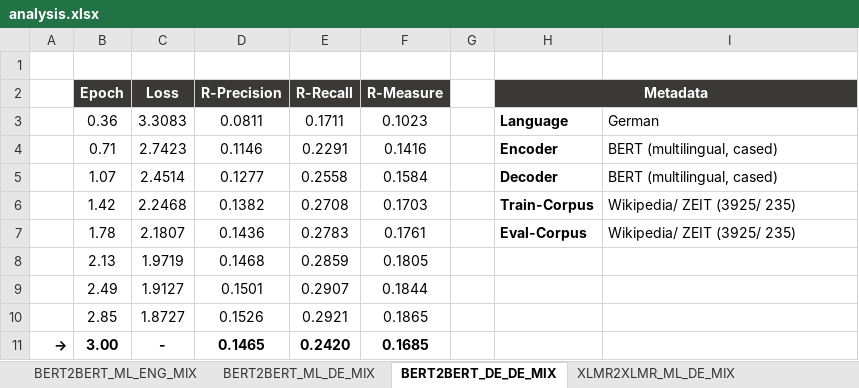
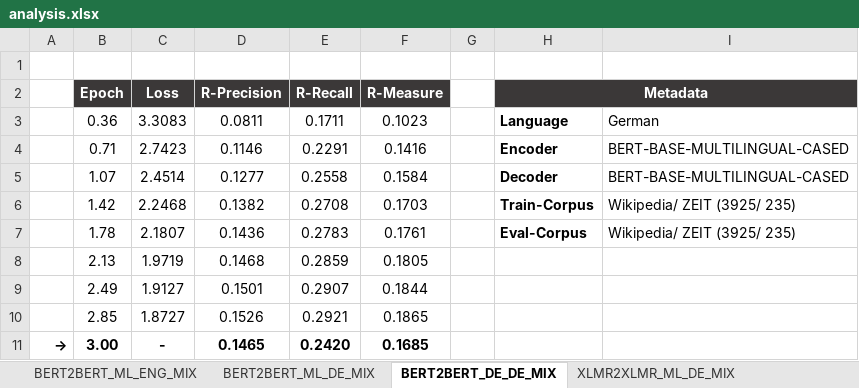
Before and after one commit to DidiDerDenker/ATS, an Excel workbook: Models/transformer_to_transformer_architecture/gpu_tu_dresden/analysis.xlsx, sheet BERT2BERT_DE_DE_MIX, drawn as a sheet; values as stored, in another font and other column widths than the file's, no borders; charts and pictures not drawn; the diff names each change by its address in the sheet, - before the commit and + after, or states it on an @@ line.

```diff
--- a/Models/transformer_to_transformer_architecture/gpu_tu_dresden/analysis.xlsx (sheet BERT2BERT_DE_DE_MIX)
+++ b/Models/transformer_to_transformer_architecture/gpu_tu_dresden/analysis.xlsx (sheet BERT2BERT_DE_DE_MIX)
-I4:I5: BERT (multilingual, cased)
+I4:I5: BERT-BASE-MULTILINGUAL-CASED
```
Also changed, not shown: sheet XLMR2XLMR_ML_DE_MIX, sheet BERT2BERT_ML_DE_MIX, sheet BERT2BERT_ML_ENG_MIX, other sheet tabs, charts or pictures, 8 other files.
